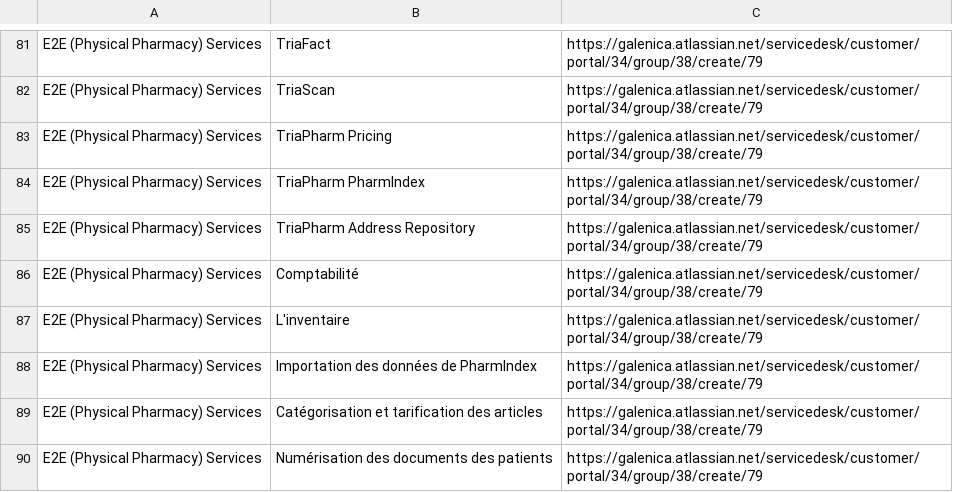
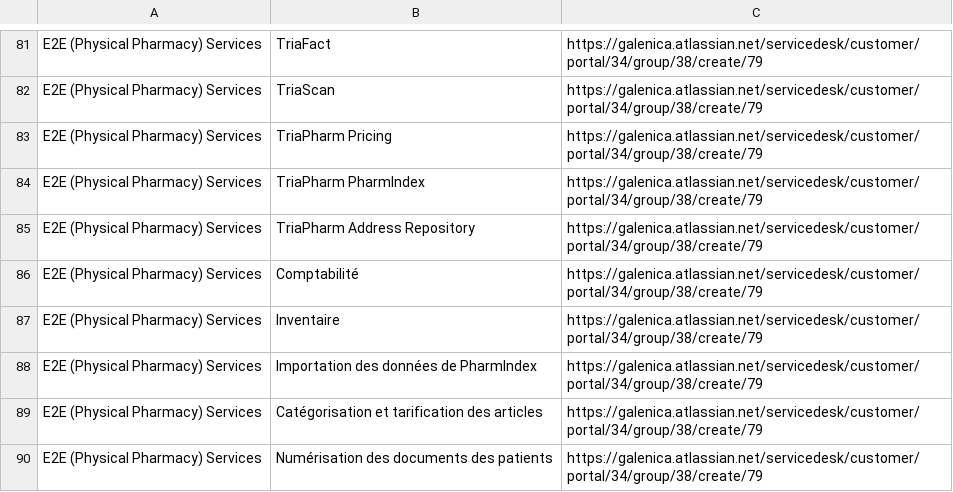
Before and after one commit to tlambert42/chatbot, a CSV file: donnees.csv, drawn as a sheet; only a part is shown, gaps mark what is left out.

Commit message:
Update donnees.csv
eee

```diff
--- a/donnees.csv
+++ b/donnees.csv
@@ -86,3 +86,3 @@ E2E (Physical Pharmacy) Services;TriaPharm Address Repository;https://galenica.a
 E2E (Physical Pharmacy) Services;Comptabilité;https://galenica.atlassian.net/servicedesk/customer/portal/34/group/38/create/79
-E2E (Physical Pharmacy) Services;L'inventaire;https://galenica.atlassian.net/servicedesk/customer/portal/34/group/38/create/79
+E2E (Physical Pharmacy) Services;Inventaire;https://galenica.atlassian.net/servicedesk/customer/portal/34/group/38/create/79
 E2E (Physical Pharmacy) Services;Importation des données de PharmIndex;https://galenica.atlassian.net/servicedesk/customer/portal/34/group/38/create/79
```
